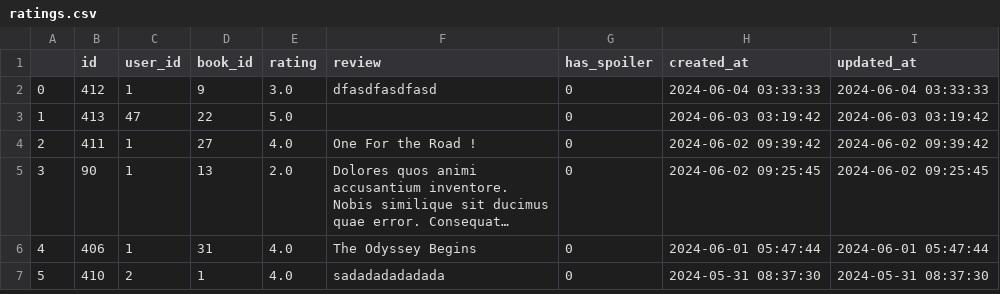
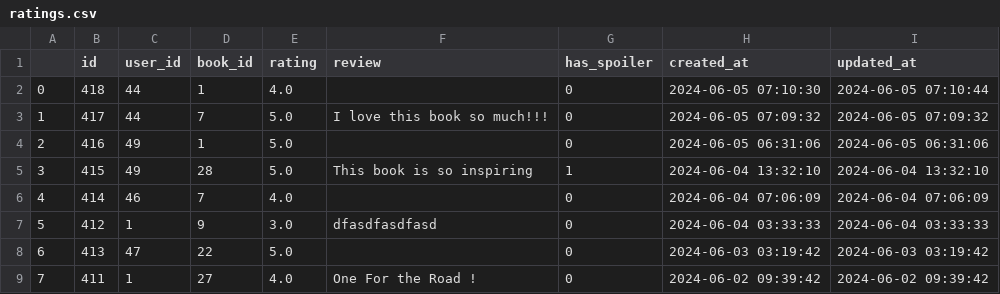
Before and after one commit to Wongsodillon/Bookshelf-Xplorer, a CSV file: flask/ratings.csv, drawn as a sheet; only a part is shown; the shorter side is filled out with more unchanged rows; long unchanged cells end in …; addresses are those after the commit; the diff names each change by its address in the sheet, - before the commit and + after, or states it on an @@ line.

Commit message:
Fixed update rating bug

```diff
--- a/flask/ratings.csv
+++ b/flask/ratings.csv
+row 2: 0 | 418 | 44 | 1 | 4.0 |  | 0 | 2024-06-05 07:10:30 | 2024-06-05 07:10:44
+row 3: 1 | 417 | 44 | 7 | 5.0 | I love this book so much!!! | 0 | 2024-06-05 07:09:32 | 2024-06-05 07:09:32
+row 4: 2 | 416 | 49 | 1 | 5.0 |  | 0 | 2024-06-05 06:31:06 | 2024-06-05 06:31:06
+row 5: 3 | 415 | 49 | 28 | 5.0 | This book is so inspiring | 1 | 2024-06-04 13:32:10 | 2024-06-04 13:32:10
+row 6: 4 | 414 | 46 | 7 | 4.0 |  | 0 | 2024-06-04 07:06:09 | 2024-06-04 07:06:09
@@ column A renumbered from row 7 down @@
```
Also changed, not shown: 2 other files.
